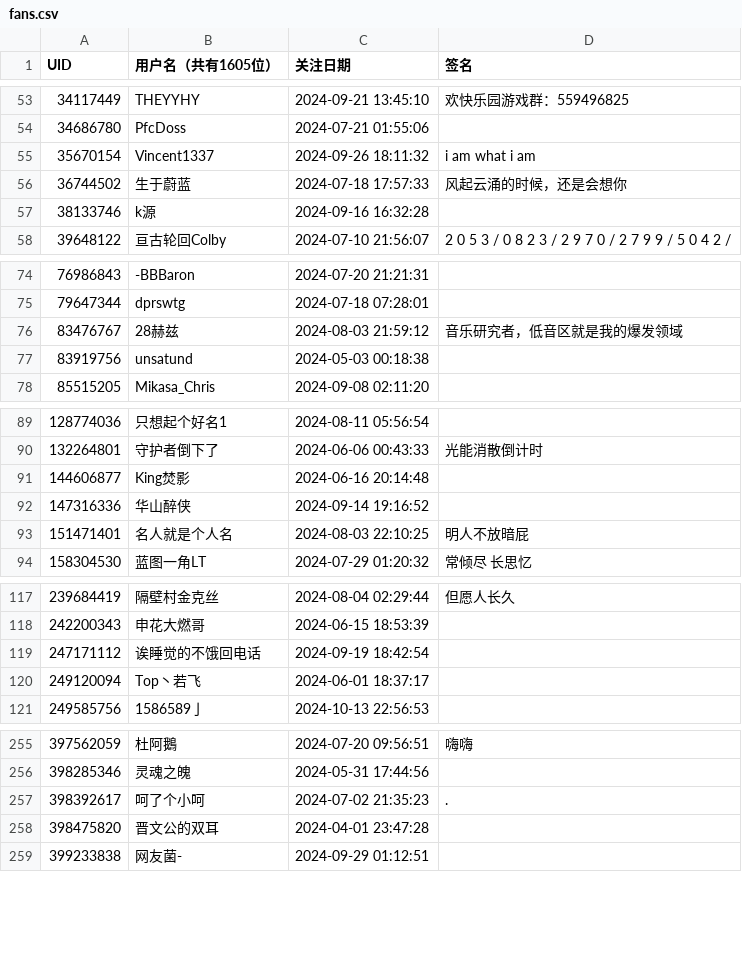
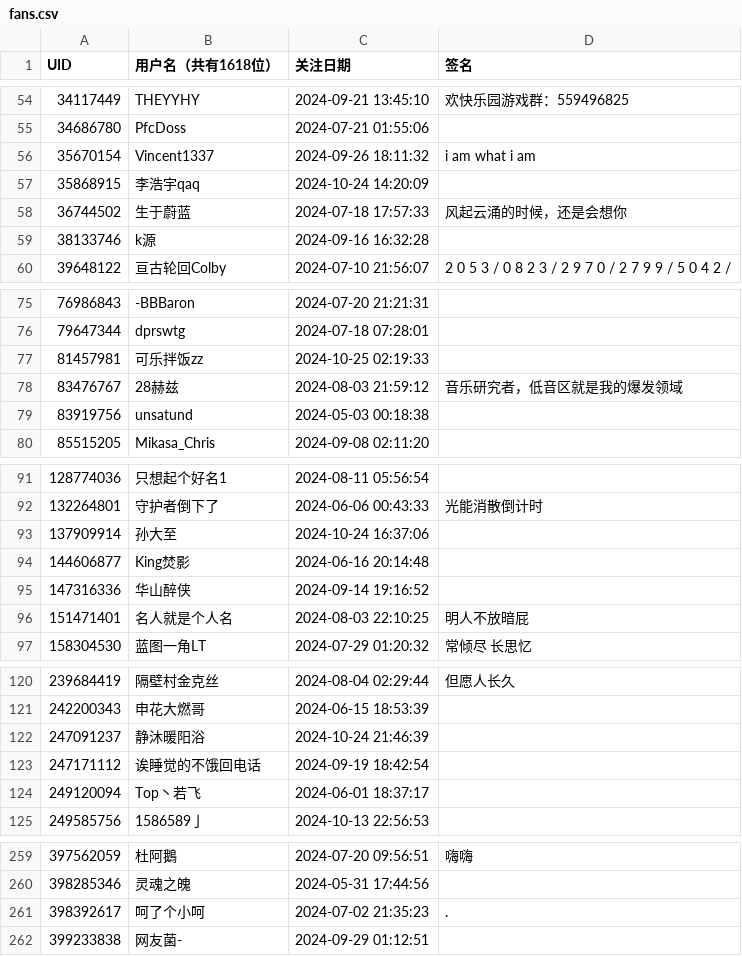
Before and after one commit to RiverChu0/bili_fans, a CSV file: fans.csv, drawn as a sheet; only a part is shown, gaps mark what is left out; the diff covers the shown part only.

```diff
--- a/fans.csv
+++ b/fans.csv
@@ -1 +1 @@
-UID,用户名（共有1605位）,关注日期,签名
+UID,用户名（共有1618位）,关注日期,签名
@@ -55,2 +56,3 @@ UID,用户名（共有1605位）,关注日期,签名
 35670154,Vincent1337,2024-09-26 18:11:32,i am what i am
+35868915,李浩宇qaq,2024-10-24 14:20:09,
 36744502,生于蔚蓝,2024-07-18 17:57:33,风起云涌的时候，还是会想你
@@ -75,2 +76,3 @@ UID,用户名（共有1605位）,关注日期,签名
 79647344,dprswtg,2024-07-18 07:28:01,
+81457981,可乐拌饭zz,2024-10-25 02:19:33,
 83476767,28赫兹,2024-08-03 21:59:12,音乐研究者，低音区就是我的爆发领域
@@ -90,2 +92,3 @@ UID,用户名（共有1605位）,关注日期,签名
 132264801,守护者倒下了,2024-06-06 00:43:33,光能消散倒计时
+137909914,孙大至,2024-10-24 16:37:06,
 144606877,King焚影,2024-06-16 20:14:48,
@@ -118,2 +121,3 @@ UID,用户名（共有1605位）,关注日期,签名
 242200343,申花大燃哥,2024-06-15 18:53:39,
+247091237,静沐暖阳浴,2024-10-24 21:46:39,
 247171112,诶睡觉的不饿回电话,2024-09-19 18:42:54,
@@ -257,3 +261,2 @@ UID,用户名（共有1605位）,关注日期,签名
 398392617,呵了个小呵,2024-07-02 21:35:23,.
-398475820,晋文公的双耳,2024-04-01 23:47:28,
 399233838,网友菌-,2024-09-29 01:12:51,
```
Also changed, not shown: 10 added rows, 13 removed rows and 1 edited cell elsewhere in this file.
